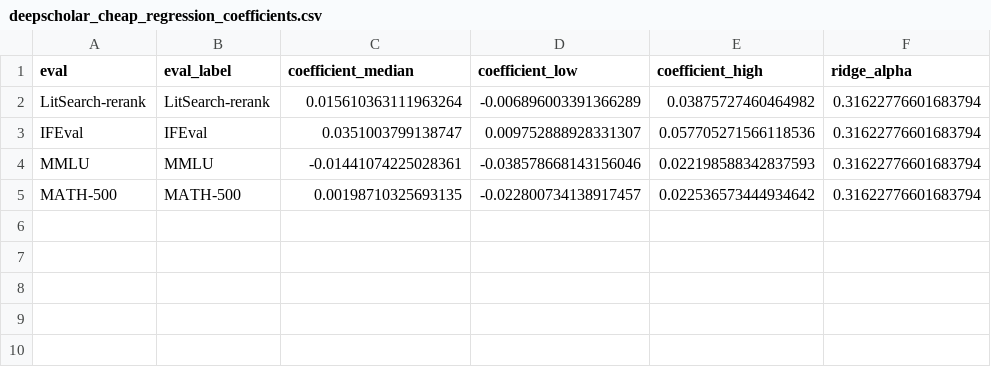
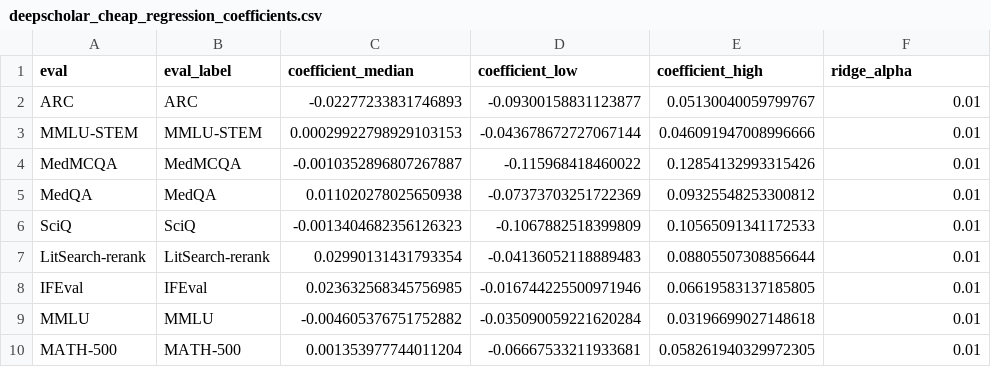
Before and after one commit to allenai/olmo-eval, a CSV file: scripts/analysis/out/deepscholar_cheap_regression_coefficients.csv, drawn as a sheet.

```diff
--- a/scripts/analysis/out/deepscholar_cheap_regression_coefficients.csv
+++ b/scripts/analysis/out/deepscholar_cheap_regression_coefficients.csv
@@ -1,5 +1,10 @@
 eval,eval_label,coefficient_median,coefficient_low,coefficient_high,ridge_alpha
-LitSearch-rerank,LitSearch-rerank,0.015610363111963264,-0.006896003391366289,0.03875727460464982,0.31622776601683794
-IFEval,IFEval,0.0351003799138747,0.009752888928331307,0.057705271566118536,0.31622776601683794
-MMLU,MMLU,-0.01441074225028361,-0.038578668143156046,0.022198588342837593,0.31622776601683794
-MATH-500,MATH-500,0.00198710325693135,-0.022800734138917457,0.022536573444934642,0.31622776601683794
+ARC,ARC,-0.02277233831746893,-0.09300158831123877,0.05130040059799767,0.01
+MMLU-STEM,MMLU-STEM,0.00029922798929103153,-0.043678672727067144,0.046091947008996666,0.01
+MedMCQA,MedMCQA,-0.0010352896807267887,-0.115968418460022,0.12854132993315426,0.01
+MedQA,MedQA,0.011020278025650938,-0.07373703251722369,0.09325548253300812,0.01
+SciQ,SciQ,-0.0013404682356126323,-0.1067882518399809,0.10565091341172533,0.01
+LitSearch-rerank,LitSearch-rerank,0.02990131431793354,-0.04136052118889483,0.08805507308856644,0.01
+IFEval,IFEval,0.023632568345756985,-0.016744225500971946,0.06619583137185805,0.01
+MMLU,MMLU,-0.004605376751752882,-0.035090059221620284,0.03196699027148618,0.01
+MATH-500,MATH-500,0.001353977744011204,-0.06667533211933681,0.058261940329972305,0.01
```
Also changed, not shown: scripts/analysis/out/composite_bootstrap_intervals.csv, scripts/analysis/out/deepscholar_proxy_regression_bootstrap.csv, 44 other files.
